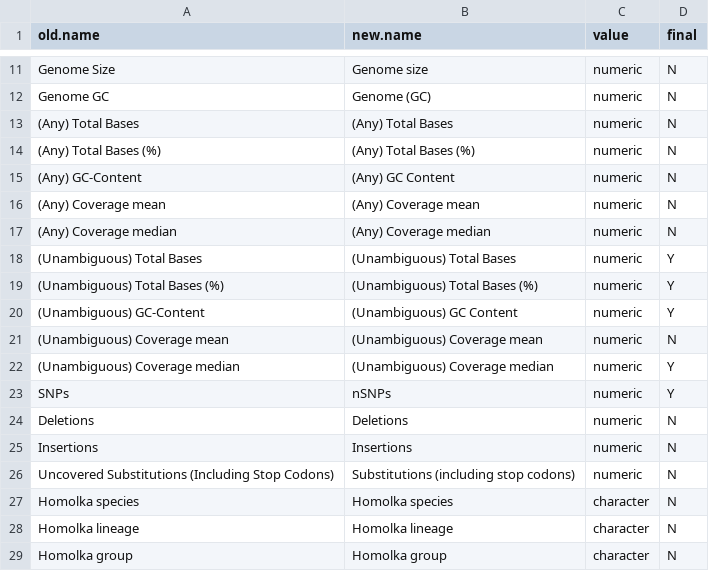
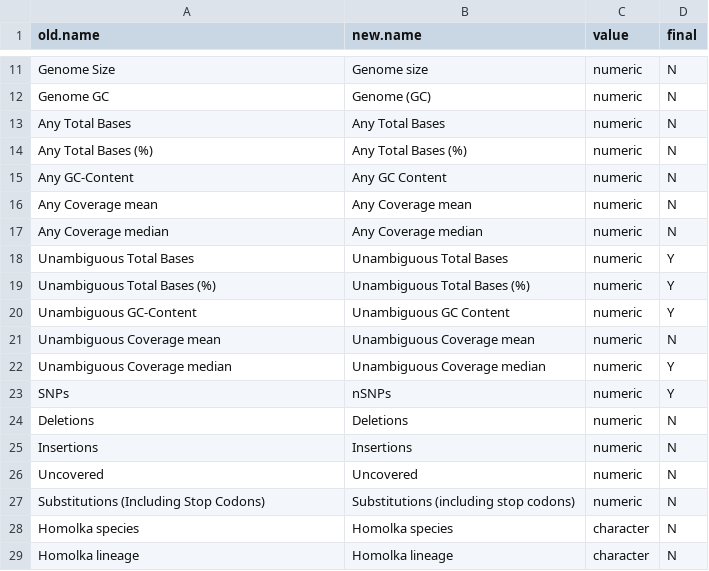
Before and after one commit to phesketh-igtp/RutiSeq-nf, a CSV file: bin/R/dict/sequencing-summary.dict.csv, drawn as a sheet; only a part is shown, gaps mark what is left out; the shorter side is filled out with more unchanged rows.

```diff
--- a/bin/R/dict/sequencing-summary.dict.csv
+++ b/bin/R/dict/sequencing-summary.dict.csv
@@ -12,12 +12,12 @@ Genome Size,Genome size,numeric,N
 Genome GC,Genome (GC),numeric,N
-(Any) Total Bases,(Any) Total Bases,numeric,N
-(Any) Total Bases (%),(Any) Total Bases (%),numeric,N
-(Any) GC-Content,(Any) GC Content,numeric,N
-(Any) Coverage mean,(Any) Coverage mean,numeric,N
-(Any) Coverage median,(Any) Coverage median,numeric,N
-(Unambiguous) Total Bases,(Unambiguous) Total Bases,numeric,Y
-(Unambiguous) Total Bases (%),(Unambiguous) Total Bases (%),numeric,Y
-(Unambiguous) GC-Content,(Unambiguous) GC Content,numeric,Y
-(Unambiguous) Coverage mean,(Unambiguous) Coverage mean,numeric,N
-(Unambiguous) Coverage median,(Unambiguous) Coverage median,numeric,Y
+Any Total Bases,Any Total Bases,numeric,N
+Any Total Bases (%),Any Total Bases (%),numeric,N
+Any GC-Content,Any GC Content,numeric,N
+Any Coverage mean,Any Coverage mean,numeric,N
+Any Coverage median,Any Coverage median,numeric,N
+Unambiguous Total Bases,Unambiguous Total Bases,numeric,Y
+Unambiguous Total Bases (%),Unambiguous Total Bases (%),numeric,Y
+Unambiguous GC-Content,Unambiguous GC Content,numeric,Y
+Unambiguous Coverage mean,Unambiguous Coverage mean,numeric,N
+Unambiguous Coverage median,Unambiguous Coverage median,numeric,Y
 SNPs,nSNPs,numeric,Y
@@ -25,3 +25,4 @@ Deletions,Deletions,numeric,N
 Insertions,Insertions,numeric,N
-Uncovered Substitutions (Including Stop Codons),Substitutions (including stop codons),numeric,N
+Uncovered,Uncovered,numeric,N
+Substitutions (Including Stop Codons),Substitutions (including stop codons),numeric,N
 Homolka species,Homolka species,character,N
```
Also changed, not shown: bin/R/dict/mtbseq_statistics.dict.csv, 17 other files.
